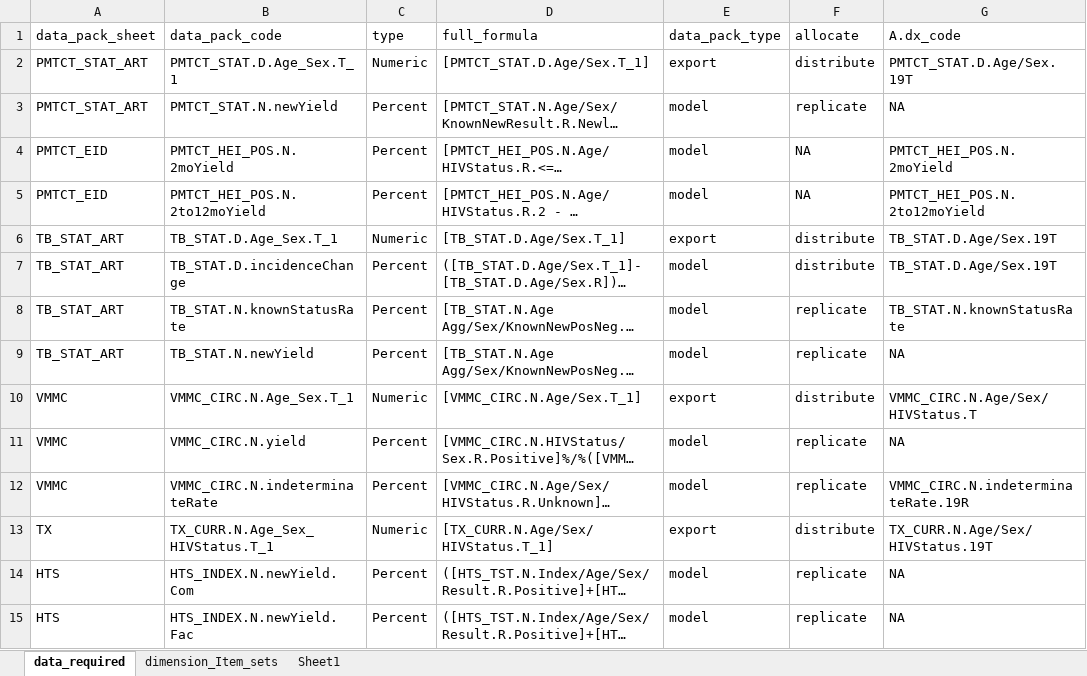
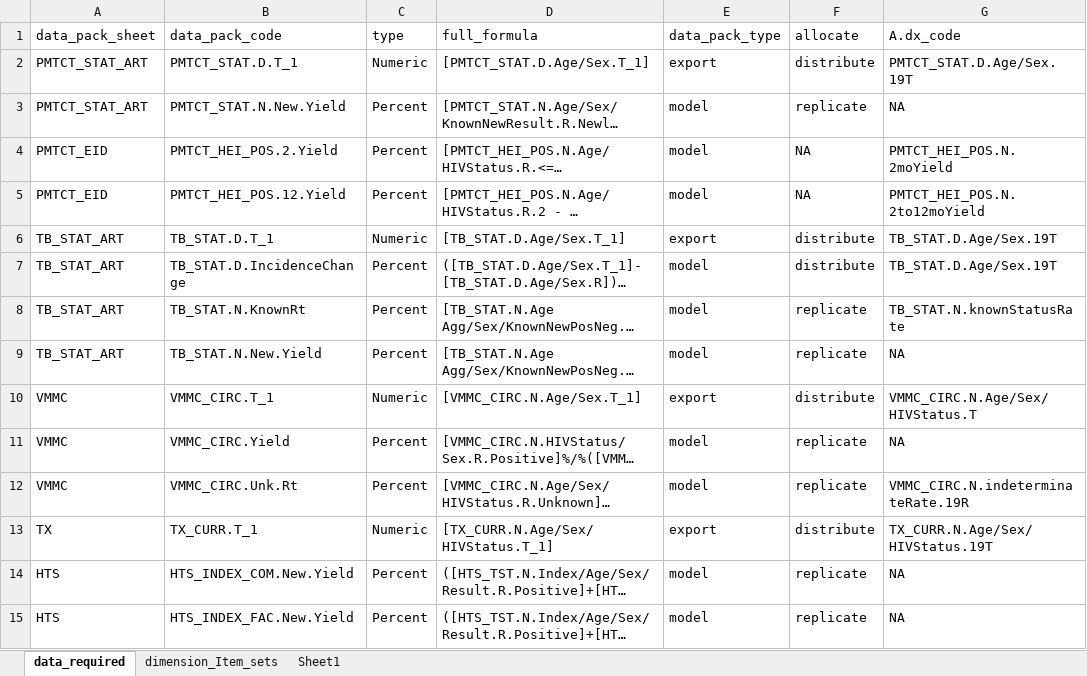
Before and after one commit to pepfar-datim/data-pack-commons, an Excel workbook: data-raw/model_calculations/model_calculations.xlsx, sheet data_required, drawn as a sheet; only a part is shown; long unchanged cells end in …; values as stored, in another font and other column widths than the file's, no borders; the diff covers the shown part only; the diff names each change by its address in the sheet, - before the commit and + after, or states it on an @@ line.

Commit message:
Updated Data Pack Code in Data_Required File
Addresses pepfar-datim/Data-Pack#910

```diff
--- a/data-raw/model_calculations/model_calculations.xlsx (sheet data_required)
+++ b/data-raw/model_calculations/model_calculations.xlsx (sheet data_required)
-B2: PMTCT_STAT.D.Age_Sex.T_1
+B2: PMTCT_STAT.D.T_1
-B3: PMTCT_STAT.N.newYield
+B3: PMTCT_STAT.N.New.Yield
-B4: PMTCT_HEI_POS.N.2moYield
+B4: PMTCT_HEI_POS.2.Yield
-B5: PMTCT_HEI_POS.N.2to12moYield
+B5: PMTCT_HEI_POS.12.Yield
-B6: TB_STAT.D.Age_Sex.T_1
+B6: TB_STAT.D.T_1
-B7: TB_STAT.D.incidenceChange
+B7: TB_STAT.D.IncidenceChange
-B8: TB_STAT.N.knownStatusRate
+B8: TB_STAT.N.KnownRt
-B9: TB_STAT.N.newYield
+B9: TB_STAT.N.New.Yield
-B10: VMMC_CIRC.N.Age_Sex.T_1
+B10: VMMC_CIRC.T_1
-B11: VMMC_CIRC.N.yield
+B11: VMMC_CIRC.Yield
-B12: VMMC_CIRC.N.indeterminateRate
+B12: VMMC_CIRC.Unk.Rt
-B13: TX_CURR.N.Age_Sex_HIVStatus.T_1
+B13: TX_CURR.T_1
-B14: HTS_INDEX.N.newYield.Com
+B14: HTS_INDEX_COM.New.Yield
-B15: HTS_INDEX.N.newYield.Fac
+B15: HTS_INDEX_FAC.New.Yield
```
Also changed, not shown: 51 edited cells elsewhere in this sheet, 1 other file.
